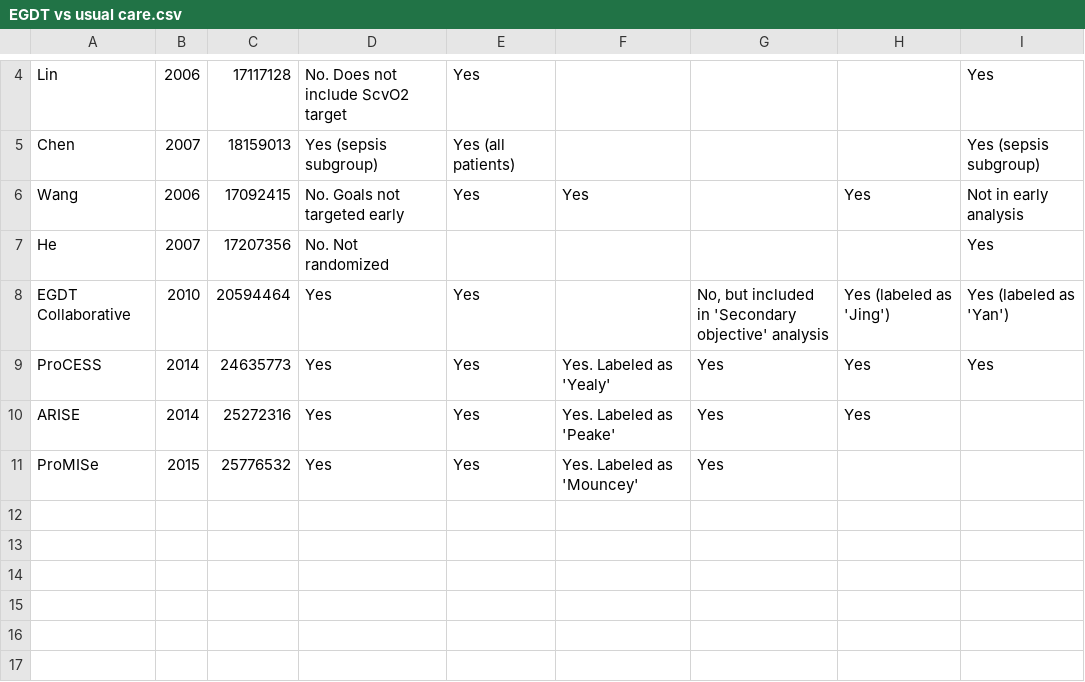
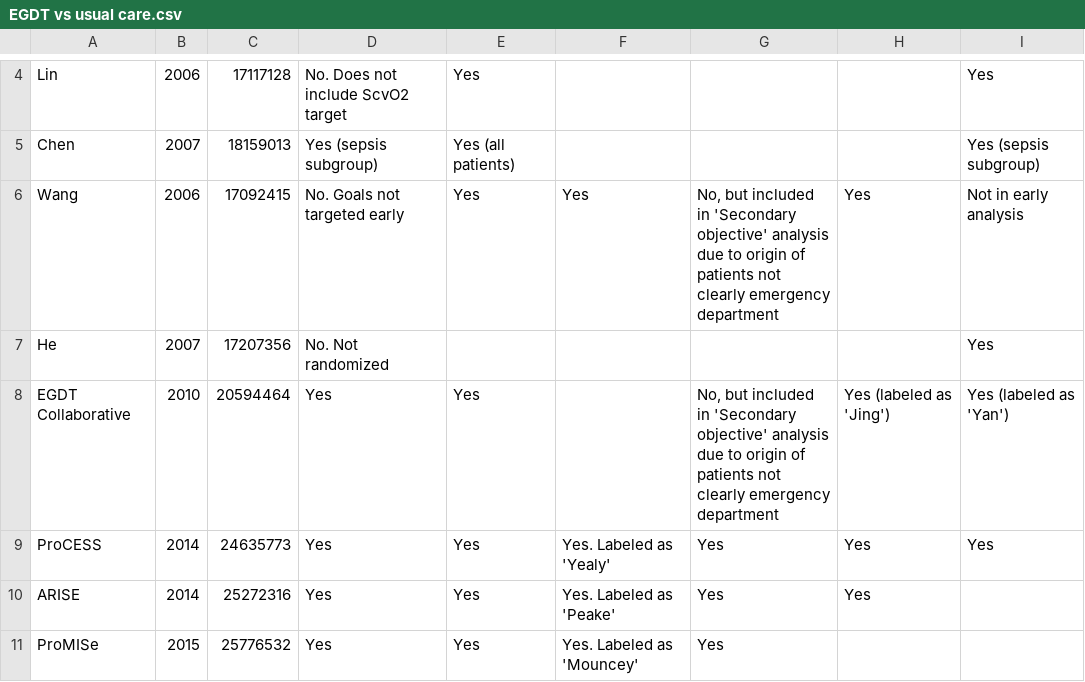
Before and after one commit to openMetaAnalysis/Early-goal-directed-therapy-for-septic-shock, a CSV file: reconciliation of trials accross meta-analyses/EGDT vs usual care.csv, drawn as a sheet; only a part is shown, gaps mark what is left out.

Commit message:
Corrections to trialists

```diff
--- a/reconciliation of trials accross meta-analyses/EGDT vs usual care.csv
+++ b/reconciliation of trials accross meta-analyses/EGDT vs usual care.csv
@@ -5,5 +5,5 @@ Lin,2006,17117128,No. Does not include ScvO2 target,Yes,,,,Yes
 Chen,2007,18159013,Yes (sepsis subgroup),Yes (all patients),,,,Yes (sepsis subgroup)
-Wang,2006,17092415,No. Goals not targeted early,Yes,Yes,,Yes,Not in early analysis
+Wang,2006,17092415,No. Goals not targeted early,Yes,Yes,"No, but included in 'Secondary objective' analysis due to origin of patients not clearly emergency department",Yes,Not in early analysis
 He,2007,17207356,No. Not randomized,,,,,Yes
-EGDT Collaborative,2010,20594464,Yes,Yes,,"No, but included in 'Secondary objective' analysis",Yes (labeled as 'Jing'),Yes (labeled as 'Yan')
+EGDT Collaborative,2010,20594464,Yes,Yes,,"No, but included in 'Secondary objective' analysis due to origin of patients not clearly emergency department",Yes (labeled as 'Jing'),Yes (labeled as 'Yan')
 ProCESS,2014,24635773,Yes,Yes,Yes. Labeled as 'Yealy',Yes,Yes,Yes
```
